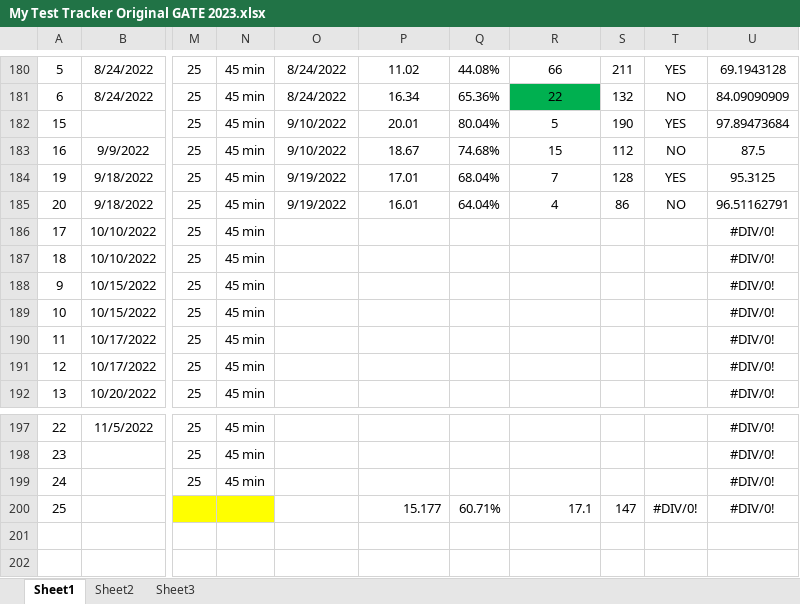
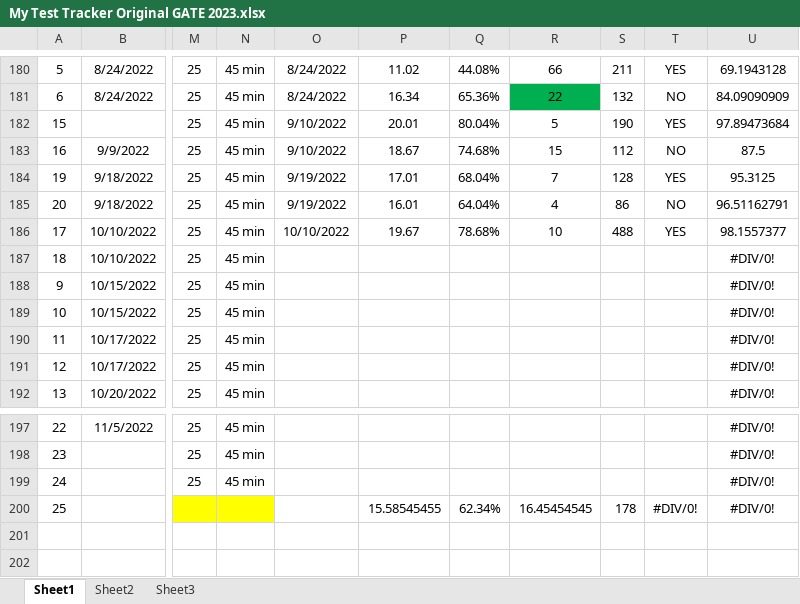
Before and after one commit to Abhrajyoti00/Abhrajyoti00-GATE_2022_2023, an Excel workbook: My Test Tracker Original GATE 2023.xlsx, sheet Sheet1, drawn as a sheet; only a part is shown, gaps mark what is left out; values as stored, in another font and other column widths than the file's, no borders; conditional formats not drawn; the diff names each change by its address in the sheet, - before the commit and + after, or states it on an @@ line.

Commit message:
Added DBMS-1 test details

```diff
--- a/My Test Tracker Original GATE 2023.xlsx (sheet Sheet1)
+++ b/My Test Tracker Original GATE 2023.xlsx (sheet Sheet1)
-O186: (empty)
+O186: 10/10/2022
-P186: (empty)
+P186: 19.67
-Q186: (empty)
+Q186: 78.68%
-R186: (empty)
+R186: 10
-S186: (empty)
+S186: 488
-T186: (empty)
+T186: YES
-U186: #DIV/0!
+U186: 98.1557377
-P200: 15.177
+P200: 15.58545455
-Q200: 60.71%
+Q200: 62.34%
-R200: 17.1
+R200: 16.45454545
-S200: 147
+S200: 178
```
